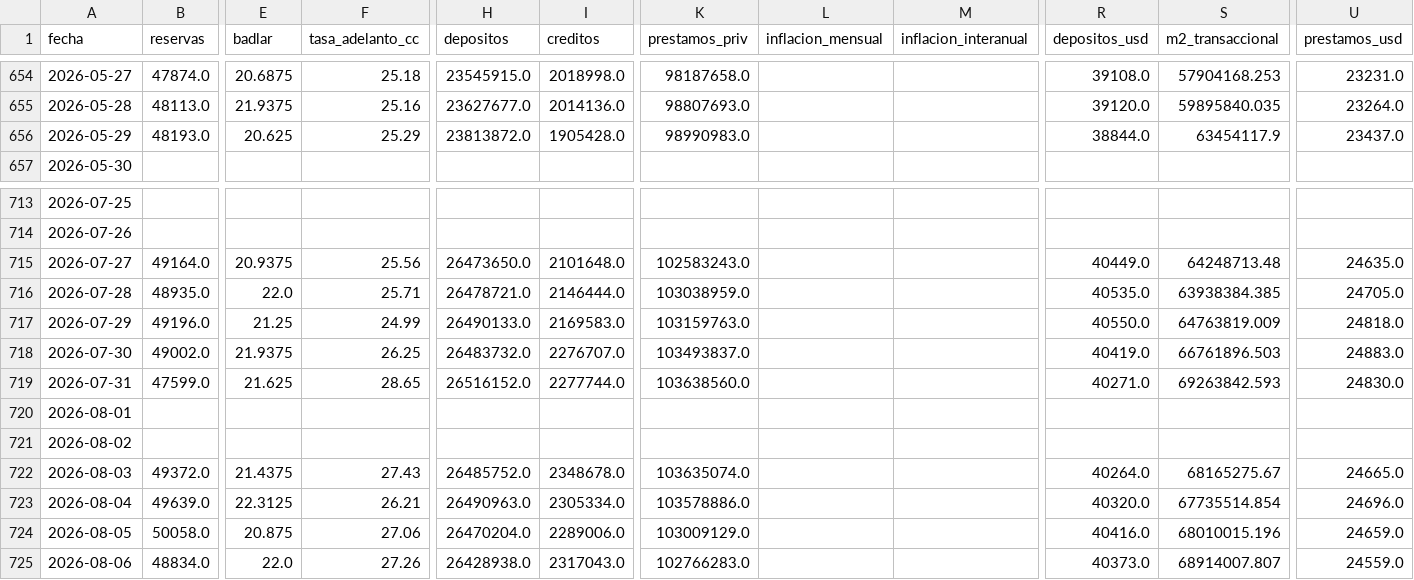
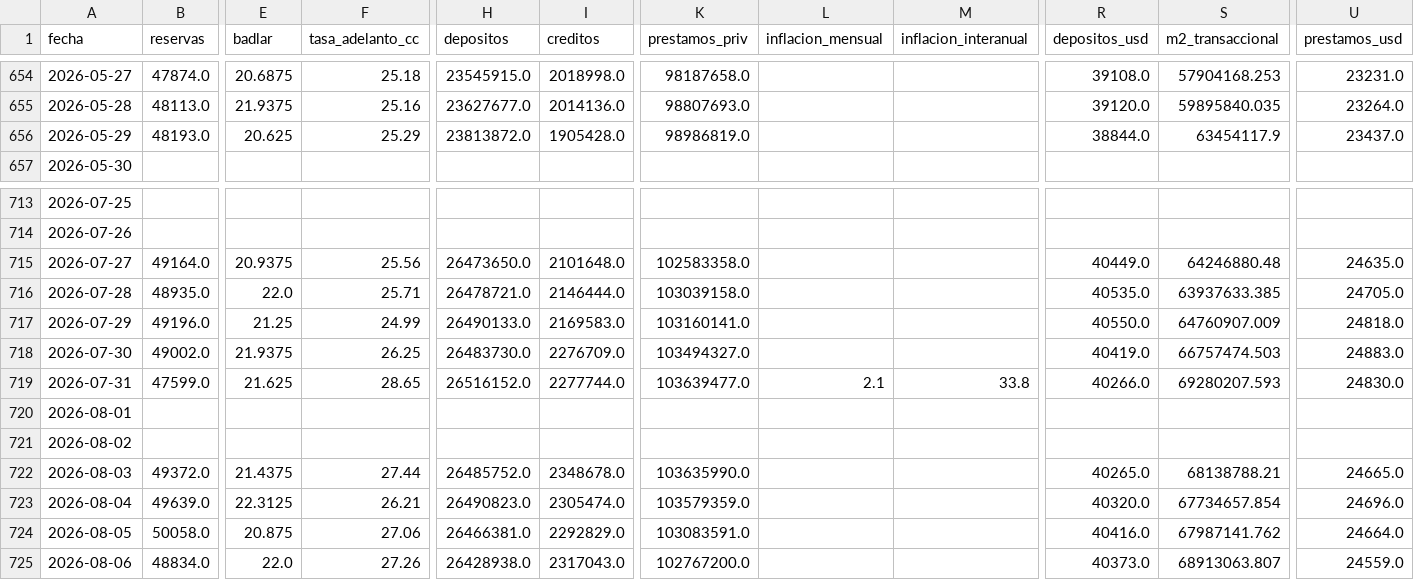
Before and after one commit to garciaborgheslautaro/acavalores-monitor-macro, a CSV file: data/bcra_data.csv, drawn as a sheet; only a part is shown, gaps mark what is left out; the diff covers the shown part only; the diff names each change by its address in the sheet, - before the commit and + after, or states it on an @@ line.

```diff
--- a/data/bcra_data.csv
+++ b/data/bcra_data.csv
-K656 (prestamos_priv): 98990983.0
+K656 (prestamos_priv): 98986819.0
-K715 (prestamos_priv): 102583243.0
+K715 (prestamos_priv): 102583358.0
-S715 (m2_transaccional): 64248713.48
+S715 (m2_transaccional): 64246880.48
-K716 (prestamos_priv): 103038959.0
+K716 (prestamos_priv): 103039158.0
-S716 (m2_transaccional): 63938384.385
+S716 (m2_transaccional): 63937633.385
-K717 (prestamos_priv): 103159763.0
+K717 (prestamos_priv): 103160141.0
-S717 (m2_transaccional): 64763819.009
+S717 (m2_transaccional): 64760907.009
-H718 (depositos): 26483732.0
+H718 (depositos): 26483730.0
-I718 (creditos): 2276707.0
+I718 (creditos): 2276709.0
-K718 (prestamos_priv): 103493837.0
+K718 (prestamos_priv): 103494327.0
-S718 (m2_transaccional): 66761896.503
+S718 (m2_transaccional): 66757474.503
-K719 (prestamos_priv): 103638560.0
+K719 (prestamos_priv): 103639477.0
-L719 (inflacion_mensual): (empty)
+L719 (inflacion_mensual): 2.1
-M719 (inflacion_interanual): (empty)
+M719 (inflacion_interanual): 33.8
-R719 (depositos_usd): 40271.0
+R719 (depositos_usd): 40266.0
-S719 (m2_transaccional): 69263842.593
+S719 (m2_transaccional): 69280207.593
-F722 (tasa_adelanto_cc): 27.43
+F722 (tasa_adelanto_cc): 27.44
-K722 (prestamos_priv): 103635074.0
+K722 (prestamos_priv): 103635990.0
-R722 (depositos_usd): 40264.0
+R722 (depositos_usd): 40265.0
-S722 (m2_transaccional): 68165275.67
+S722 (m2_transaccional): 68138788.21
-H723 (depositos): 26490963.0
+H723 (depositos): 26490823.0
-I723 (creditos): 2305334.0
+I723 (creditos): 2305474.0
-K723 (prestamos_priv): 103578886.0
+K723 (prestamos_priv): 103579359.0
-S723 (m2_transaccional): 67735514.854
+S723 (m2_transaccional): 67734657.854
-H724 (depositos): 26470204.0
+H724 (depositos): 26466381.0
-I724 (creditos): 2289006.0
+I724 (creditos): 2292829.0
-K724 (prestamos_priv): 103009129.0
+K724 (prestamos_priv): 103083591.0
-S724 (m2_transaccional): 68010015.196
+S724 (m2_transaccional): 67987141.762
-U724 (prestamos_usd): 24659.0
+U724 (prestamos_usd): 24664.0
-K725 (prestamos_priv): 102766283.0
+K725 (prestamos_priv): 102767200.0
-S725 (m2_transaccional): 68914007.807
+S725 (m2_transaccional): 68913063.807
```
Also changed, not shown: 21 edited cells elsewhere in this file, data/calendario_argentina.csv, data/itcrm_data.csv, 6 other files.
